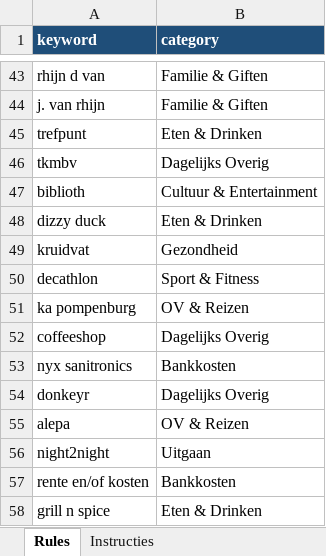
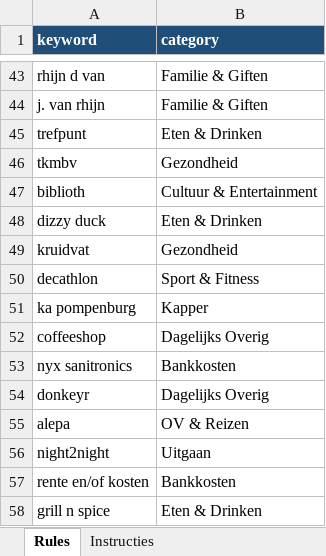
Before and after one commit to ChiroDeniro/Finance, an Excel workbook: bookkeeping/rules.xlsx, sheet Rules, drawn as a sheet; only a part is shown, gaps mark what is left out; values as stored, in another font and other column widths than the file's, no borders; the diff names each change by its address in the sheet, - before the commit and + after, or states it on an @@ line.

```diff
--- a/bookkeeping/rules.xlsx (sheet Rules)
+++ b/bookkeeping/rules.xlsx (sheet Rules)
-B46 (category): Dagelijks Overig
+B46 (category): Gezondheid
-B51 (category): OV & Reizen
+B51 (category): Kapper
```
